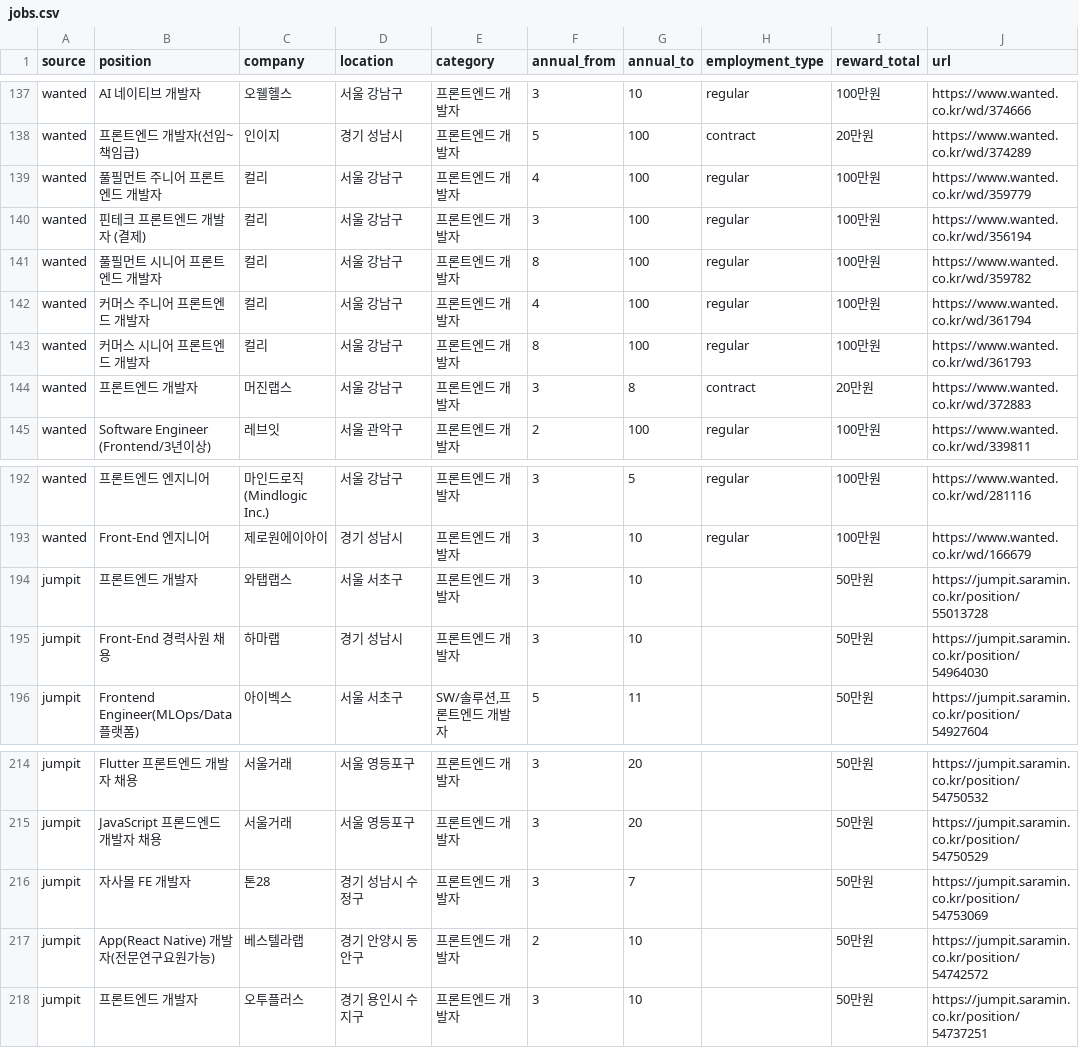
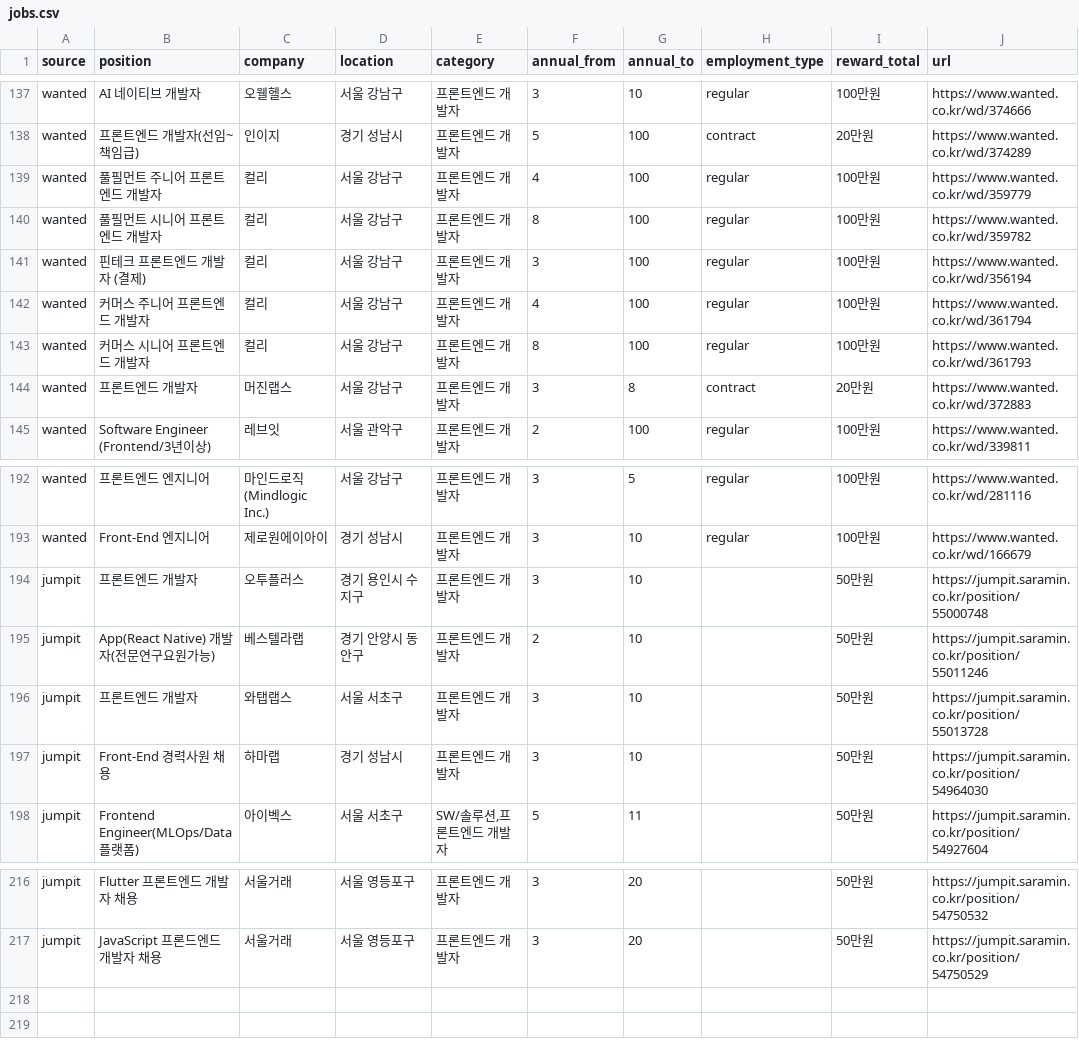
Before and after one commit to JDDongSiu/wanted-jobs, a CSV file: jobs.csv, drawn as a sheet; only a part is shown, gaps mark what is left out.

```diff
--- a/jobs.csv
+++ b/jobs.csv
@@ -139,4 +139,4 @@ wanted,프론트엔드 개발자(선임~책임급),인이지,경기 성남시,
 wanted,풀필먼트 주니어 프론트엔드 개발자,컬리,서울 강남구,프론트엔드 개발자,4,100,regular,100만원,https://www.wanted.co.kr/wd/359779
+wanted,풀필먼트 시니어 프론트엔드 개발자,컬리,서울 강남구,프론트엔드 개발자,8,100,regular,100만원,https://www.wanted.co.kr/wd/359782
 wanted,핀테크 프론트엔드 개발자 (결제),컬리,서울 강남구,프론트엔드 개발자,3,100,regular,100만원,https://www.wanted.co.kr/wd/356194
-wanted,풀필먼트 시니어 프론트엔드 개발자,컬리,서울 강남구,프론트엔드 개발자,8,100,regular,100만원,https://www.wanted.co.kr/wd/359782
 wanted,커머스 주니어 프론트엔드 개발자,컬리,서울 강남구,프론트엔드 개발자,4,100,regular,100만원,https://www.wanted.co.kr/wd/361794
@@ -193,2 +193,4 @@ wanted,프론트엔드 엔지니어,마인드로직 (Mindlogic Inc.),서울 강
 wanted,Front-End 엔지니어,제로원에이아이,경기 성남시,프론트엔드 개발자,3,10,regular,100만원,https://www.wanted.co.kr/wd/166679
+jumpit,프론트엔드 개발자,오투플러스,경기 용인시 수지구,프론트엔드 개발자,3,10,,50만원,https://jumpit.saramin.co.kr/position/55000748
+jumpit,App(React Native) 개발자(전문연구요원가능),베스텔라랩,경기 안양시 동안구,프론트엔드 개발자,2,10,,50만원,https://jumpit.saramin.co.kr/position/55011246
 jumpit,프론트엔드 개발자,와탭랩스,서울 서초구,프론트엔드 개발자,3,10,,50만원,https://jumpit.saramin.co.kr/position/55013728
@@ -215,4 +217 @@ jumpit,Flutter 프론트엔드 개발자 채용,서울거래,서울 영등포구
 jumpit,JavaScript 프론드엔드 개발자 채용,서울거래,서울 영등포구,프론트엔드 개발자,3,20,,50만원,https://jumpit.saramin.co.kr/position/54750529
-jumpit,자사몰 FE 개발자,톤28,경기 성남시 수정구,프론트엔드 개발자,3,7,,50만원,https://jumpit.saramin.co.kr/position/54753069
-jumpit,App(React Native) 개발자(전문연구요원가능),베스텔라랩,경기 안양시 동안구,프론트엔드 개발자,2,10,,50만원,https://jumpit.saramin.co.kr/position/54742572
-jumpit,프론트엔드 개발자,오투플러스,경기 용인시 수지구,프론트엔드 개발자,3,10,,50만원,https://jumpit.saramin.co.kr/position/54737251
```
Also changed, not shown: 7 other files.
